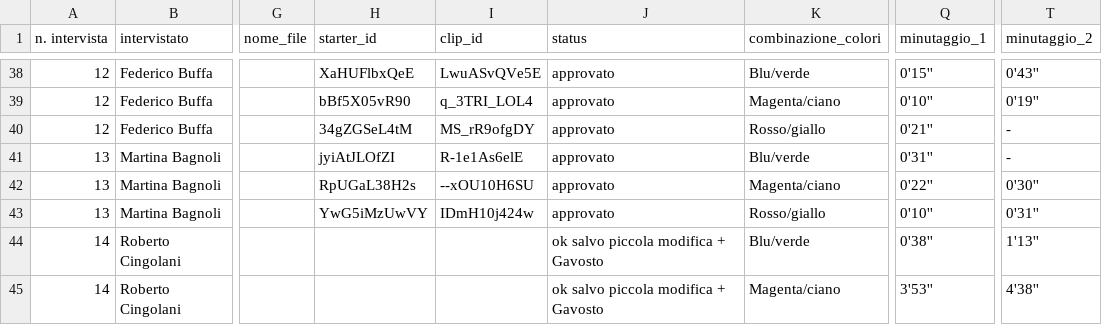
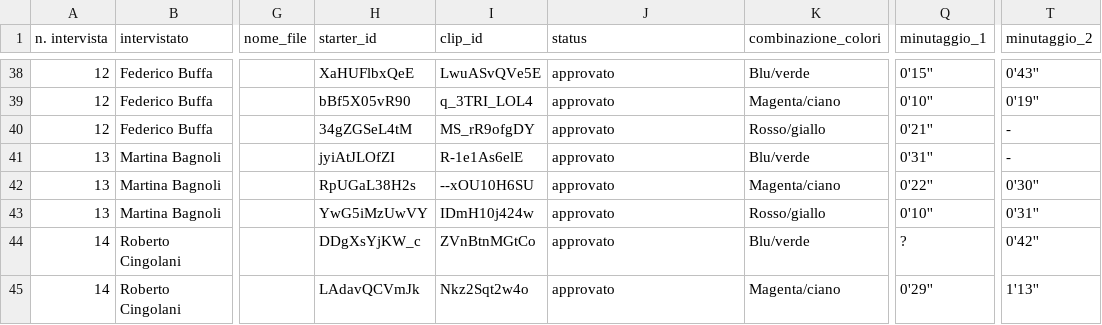
Before and after one commit to todotoit/FGAWebsiteDeployDev, a CSV file: data/data-sheet.csv, drawn as a sheet; only a part is shown, gaps mark what is left out; the diff covers the shown part only; the diff names each change by its address in the sheet, - before the commit and + after, or states it on an @@ line.

```diff
--- a/data/data-sheet.csv
+++ b/data/data-sheet.csv
-H44 (starter_id): (empty)
+H44 (starter_id): DDgXsYjKW_c
-I44 (clip_id): (empty)
+I44 (clip_id): ZVnBtnMGtCo
-J44:J45 (status): ok salvo piccola modifica + Gavosto
+J44:J45 (status): approvato
-Q44 (minutaggio_1): 0'38''
+Q44 (minutaggio_1): ?
-T44 (minutaggio_2): 1'13''
+T44 (minutaggio_2): 0'42''
-H45 (starter_id): (empty)
+H45 (starter_id): LAdavQCVmJk
-I45 (clip_id): (empty)
+I45 (clip_id): Nkz2Sqt2w4o
-Q45 (minutaggio_1): 3'53''
+Q45 (minutaggio_1): 0'29''
-T45 (minutaggio_2): 4'38''
+T45 (minutaggio_2): 1'13''
```
Also changed, not shown: 38 edited cells elsewhere in this file, 5 other files.
